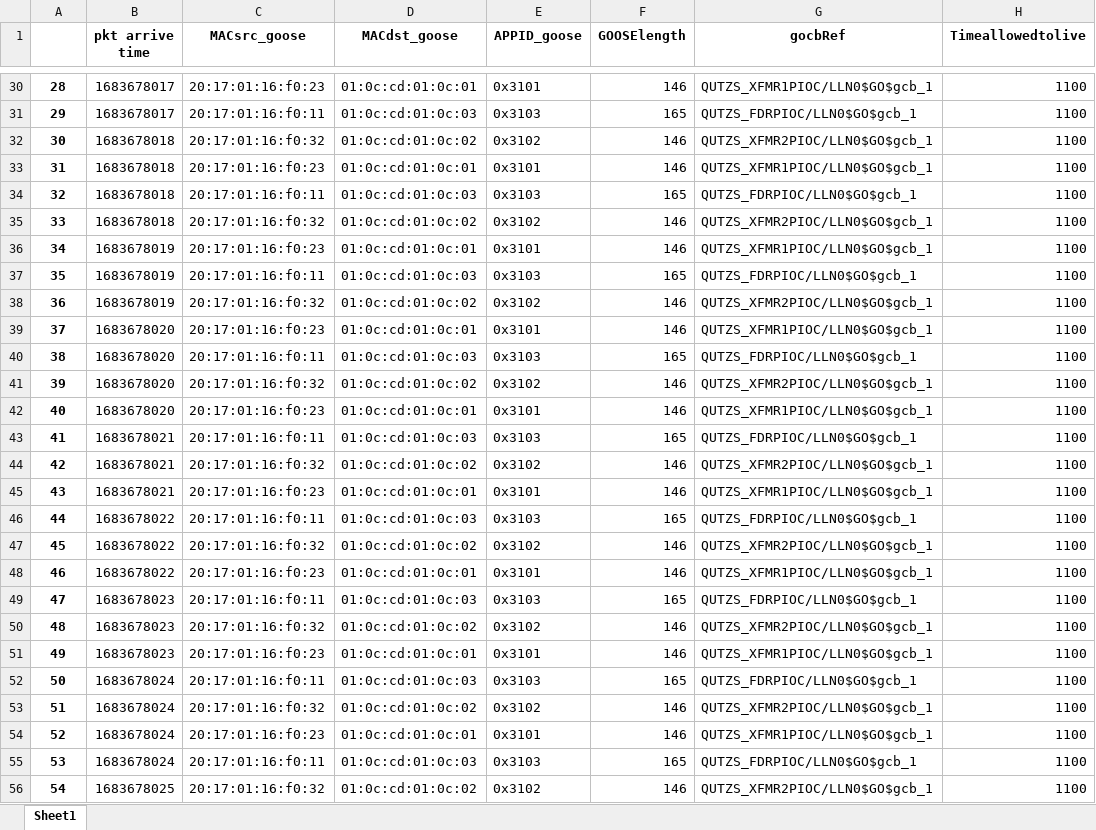
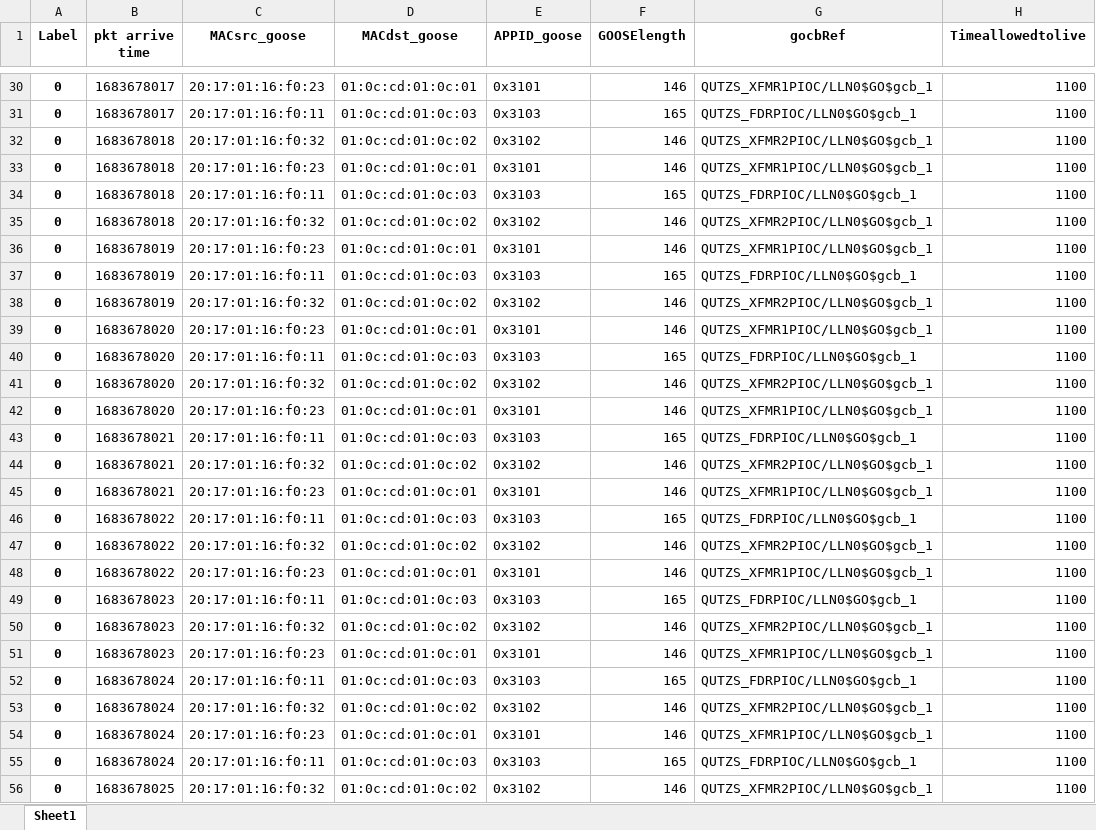
Before and after one commit to CSCRC-SCREED/QUT-ZSS-2023-GOOSE, an Excel workbook: Datasets/GOOSE attack dataset/Processed dataset (supervised ML)/812/8121a/QUTZS_final.xlsx, sheet Sheet1, drawn as a sheet; only a part is shown, gaps mark what is left out; values as stored, in another font and other column widths than the file's, no borders; the diff covers the shown part only; the diff names each change by its address in the sheet, - before the commit and + after, or states it on an @@ line.

Commit message:
Labelling

```diff
--- a/Datasets/GOOSE attack dataset/Processed dataset (supervised ML)/812/8121a/QUTZS_final.xlsx (sheet Sheet1)
+++ b/Datasets/GOOSE attack dataset/Processed dataset (supervised ML)/812/8121a/QUTZS_final.xlsx (sheet Sheet1)
-A1: (empty)
+A1: Label
-A30 (Label): 28
+A30 (Label): 0
-A31 (Label): 29
+A31 (Label): 0
-A32 (Label): 30
+A32 (Label): 0
-A33 (Label): 31
+A33 (Label): 0
-A34 (Label): 32
+A34 (Label): 0
-A35 (Label): 33
+A35 (Label): 0
-A36 (Label): 34
+A36 (Label): 0
-A37 (Label): 35
+A37 (Label): 0
-A38 (Label): 36
+A38 (Label): 0
-A39 (Label): 37
+A39 (Label): 0
-A40 (Label): 38
+A40 (Label): 0
-A41 (Label): 39
+A41 (Label): 0
-A42 (Label): 40
+A42 (Label): 0
-A43 (Label): 41
+A43 (Label): 0
-A44 (Label): 42
+A44 (Label): 0
-A45 (Label): 43
+A45 (Label): 0
-A46 (Label): 44
+A46 (Label): 0
-A47 (Label): 45
+A47 (Label): 0
-A48 (Label): 46
+A48 (Label): 0
-A49 (Label): 47
+A49 (Label): 0
-A50 (Label): 48
+A50 (Label): 0
-A51 (Label): 49
+A51 (Label): 0
-A52 (Label): 50
+A52 (Label): 0
-A53 (Label): 51
+A53 (Label): 0
-A54 (Label): 52
+A54 (Label): 0
-A55 (Label): 53
+A55 (Label): 0
-A56 (Label): 54
+A56 (Label): 0
```
Also changed, not shown: 905 edited cells elsewhere in this sheet, 35 other files.
